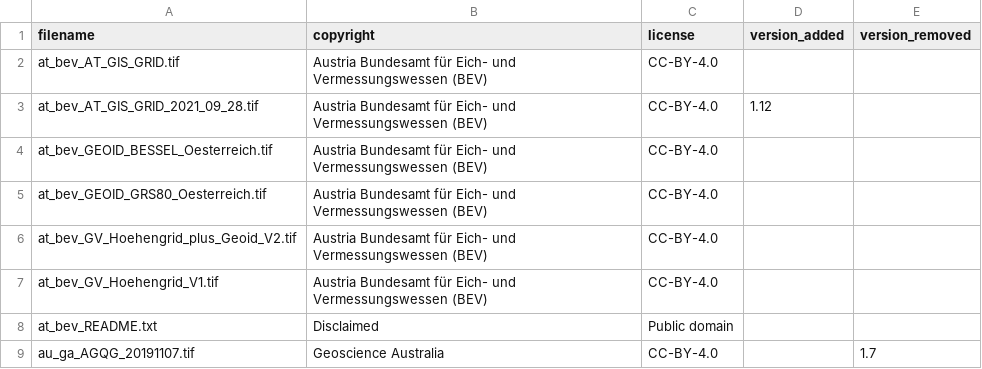
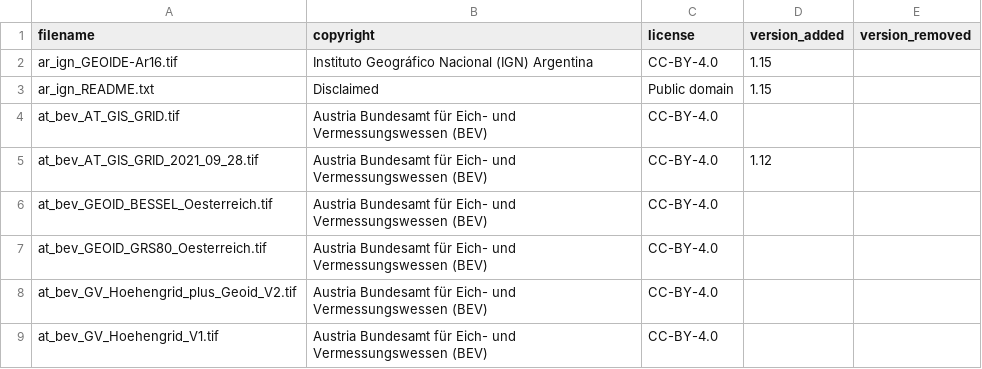
Before and after one commit to OSGeo/PROJ-data, a CSV file: copyright_and_licenses.csv, drawn as a sheet; only a part is shown; the shorter side is filled out with more unchanged rows.

Commit message:
Add Argentinian geoid model (#104)

```diff
--- a/copyright_and_licenses.csv
+++ b/copyright_and_licenses.csv
@@ -1,2 +1,4 @@
 filename,copyright,license,version_added,version_removed
+ar_ign_GEOIDE-Ar16.tif,Instituto Geográfico Nacional (IGN) Argentina,CC-BY-4.0,1.15,
+ar_ign_README.txt,Disclaimed,Public domain,1.15,
 at_bev_AT_GIS_GRID.tif,Austria Bundesamt für Eich- und Vermessungswessen (BEV),CC-BY-4.0,,
```
Also changed, not shown: 10 other files.
